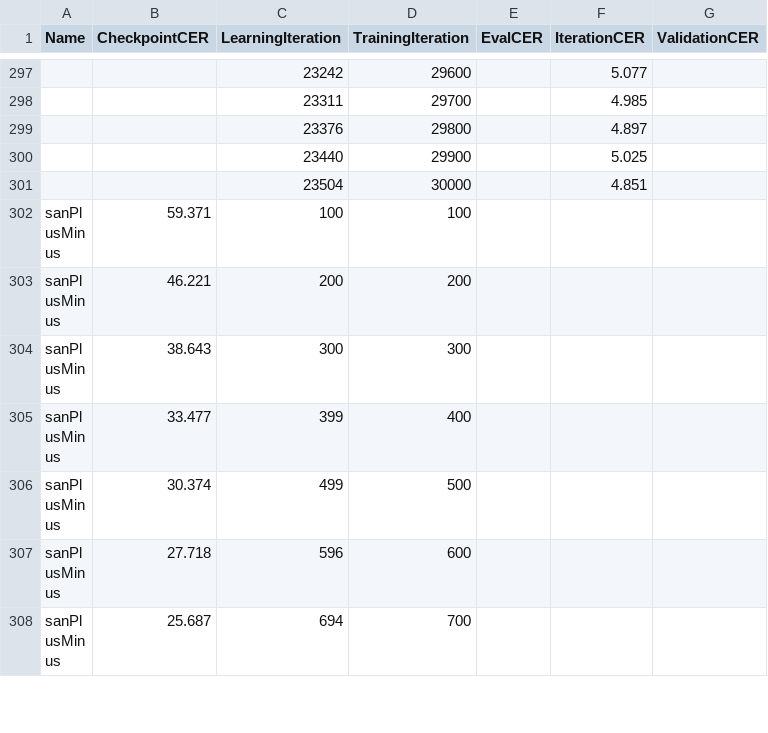
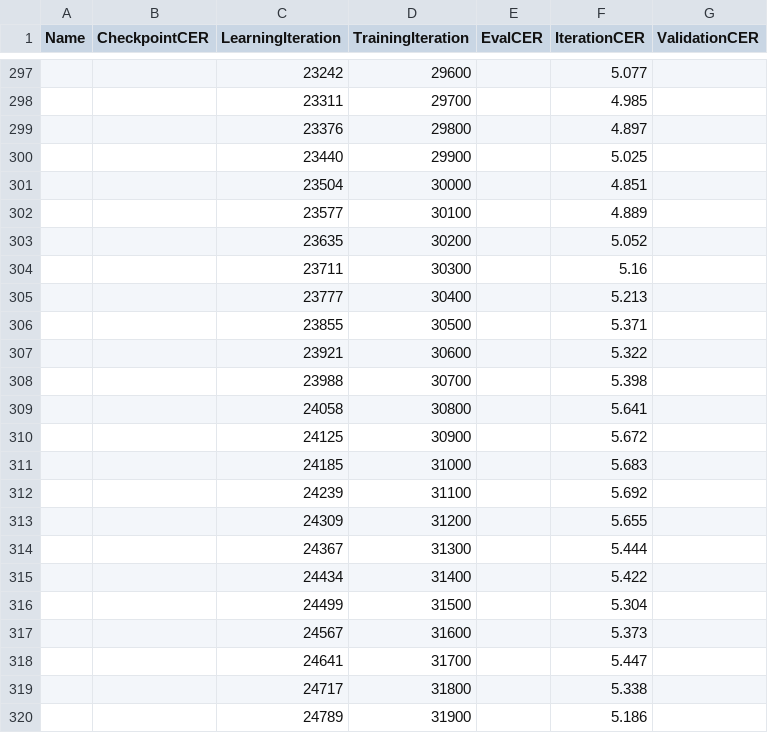
Before and after one commit to Shreeshrii/tesstrain-sanPlusMinus, a TSV file: plot/sanPlusMinus-validate-plot_cer.tsv (was plot/sanPlusMinus-plot_cer.csv), drawn as a sheet; only a part is shown, gaps mark what is left out; the shorter side is filled out with more unchanged rows; the diff covers the shown part only; the diff names each change by its address in the sheet, - before the commit and + after, or states it on an @@ line.

```diff
--- a/plot/sanPlusMinus-plot_cer.csv
+++ b/plot/sanPlusMinus-validate-plot_cer.tsv
+row 302:  |  | 23577 | 30100 |  | 4.889
+row 303:  |  | 23635 | 30200 |  | 5.052
+row 304:  |  | 23711 | 30300 |  | 5.16
+row 305:  |  | 23777 | 30400 |  | 5.213
+row 306:  |  | 23855 | 30500 |  | 5.371
+row 307:  |  | 23921 | 30600 |  | 5.322
+row 308:  |  | 23988 | 30700 |  | 5.398
+row 309:  |  | 24058 | 30800 |  | 5.641
+row 310:  |  | 24125 | 30900 |  | 5.672
+row 311:  |  | 24185 | 31000 |  | 5.683
+row 312:  |  | 24239 | 31100 |  | 5.692
+row 313:  |  | 24309 | 31200 |  | 5.655
+row 314:  |  | 24367 | 31300 |  | 5.444
+row 315:  |  | 24434 | 31400 |  | 5.422
+row 316:  |  | 24499 | 31500 |  | 5.304
+row 317:  |  | 24567 | 31600 |  | 5.373
+row 318:  |  | 24641 | 31700 |  | 5.447
+row 319:  |  | 24717 | 31800 |  | 5.338
+row 320:  |  | 24789 | 31900 |  | 5.186
```
Also changed, not shown: 34 added rows elsewhere in this file, plot/sanPlusMinus-plot_cer.tsv, 8 other files.
